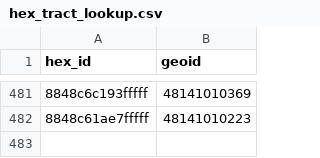
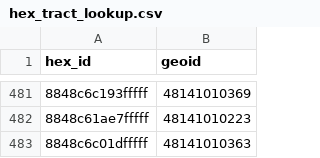
Before and after one commit to hoffmanap/rentcast_ep, a CSV file: ami-feasibility/hex_tract_lookup.csv, drawn as a sheet; only a part is shown, gaps mark what is left out; the diff names each change by its address in the sheet, - before the commit and + after, or states it on an @@ line.

```diff
--- a/ami-feasibility/hex_tract_lookup.csv
+++ b/ami-feasibility/hex_tract_lookup.csv
+row 483: 8848c6c01dfffff | 48141010363
```
Also changed, not shown: ami-feasibility/ami_affordability_history.csv, 1 other file.
